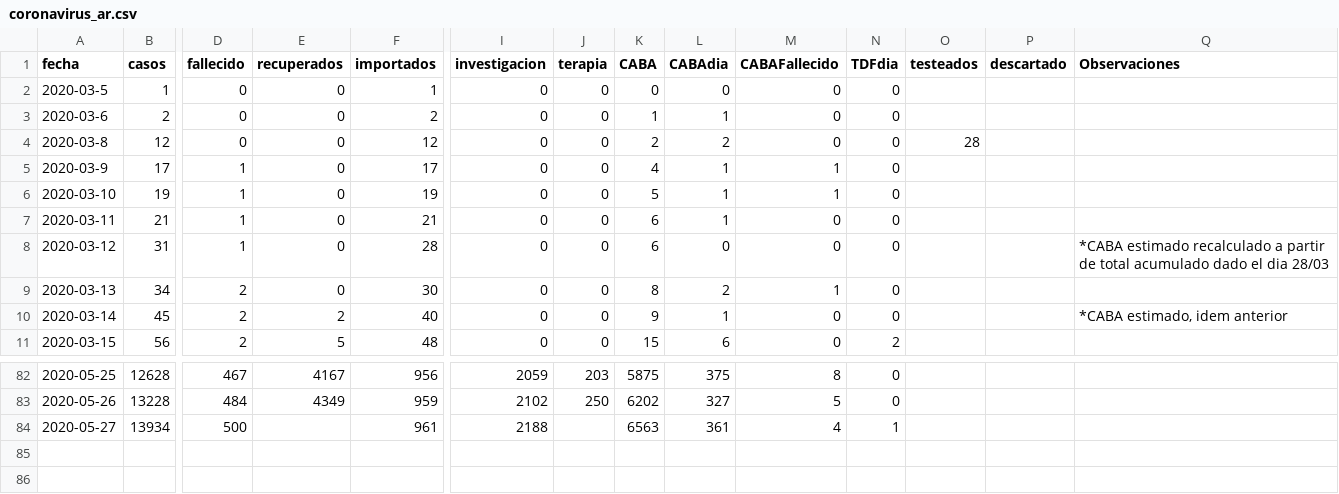
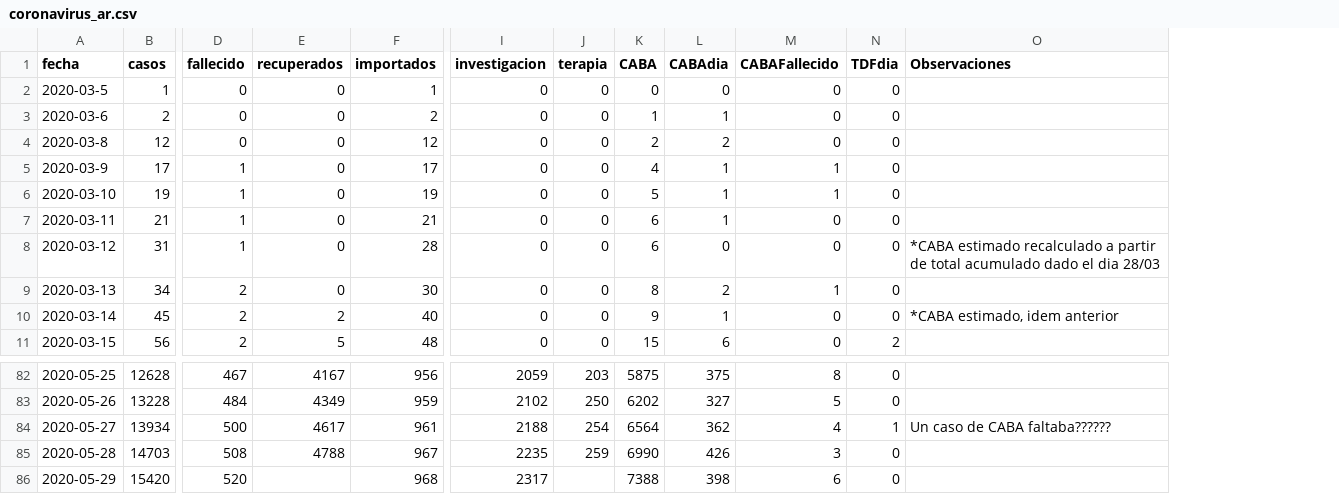
Before and after one commit to covid19UNGS/proyecciones, a CSV file: Data/coronavirus_ar.csv, drawn as a sheet; only a part is shown, gaps mark what is left out; removed rows and columns are numbered as before the commit, all else as after; rows hold the shown columns only; the diff names each change by its address in the sheet, - before the commit and + after, or states it on an @@ line.

```diff
--- a/Data/coronavirus_ar.csv
+++ b/Data/coronavirus_ar.csv
-column O (testeados), row 4: 28
-column P (descartado), empty
-E84 (recuperados): (empty)
+E84 (recuperados): 4617
-J84 (terapia): (empty)
+J84 (terapia): 254
-K84 (CABA): 6563
+K84 (CABA): 6564
-L84 (CABAdia): 361
+L84 (CABAdia): 362
-O84 (Observaciones): (empty)
+O84 (Observaciones): Un caso de CABA faltaba??????
+row 85: 2020-05-28 | 14703 | 508 | 4788 | 967 | 2235 | 259 | 6990 | 426 | 3 | 0
+row 86: 2020-05-29 | 15420 | 520 |  | 968 | 2317 |  | 7388 | 398 | 6 | 0
```
Also changed, not shown: 1 other file.
